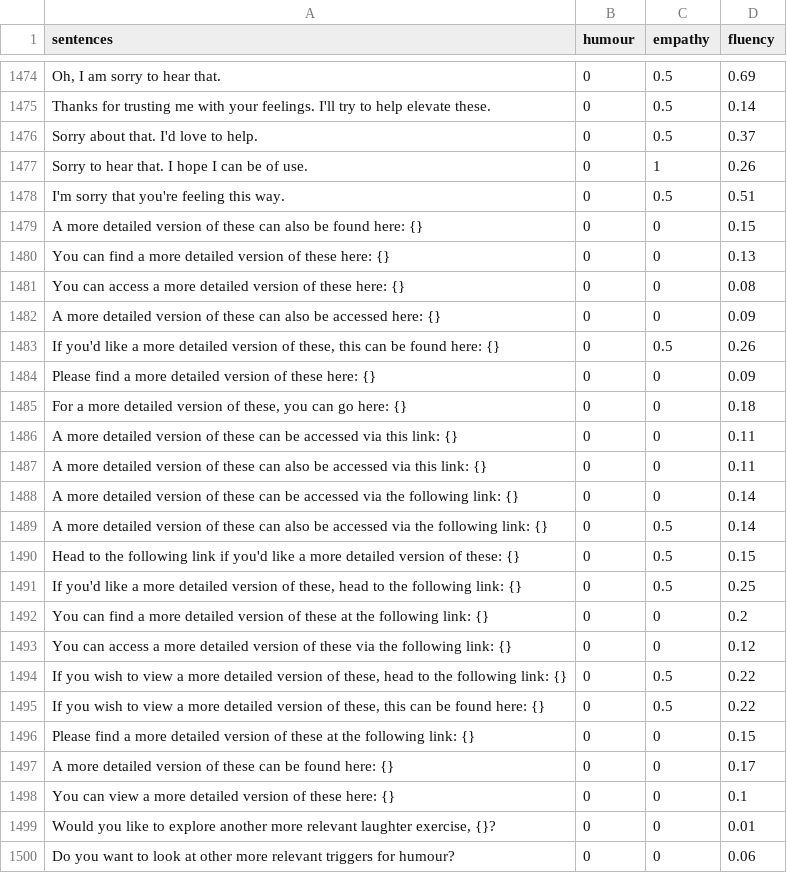
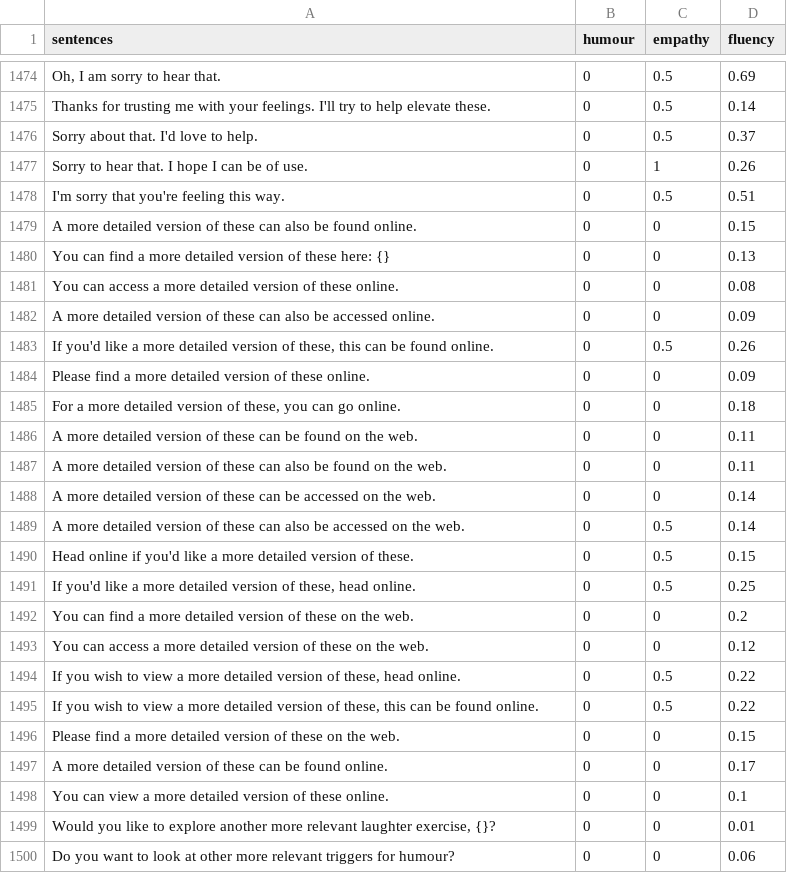
Before and after one commit to zbp18/HaHA, a CSV file: model/scored_statements.csv, drawn as a sheet; only a part is shown, gaps mark what is left out.

Commit message:
Update scored statements

```diff
--- a/model/scored_statements.csv
+++ b/model/scored_statements.csv
@@ -1478,22 +1478,22 @@ Sorry to hear that. I hope I can be of use.,0,1,0.26
 I'm sorry that you're feeling this way.,0,0.5,0.51
-A more detailed version of these can also be found here: {},0,0,0.15
+A more detailed version of these can also be found online.,0,0,0.15
 You can find a more detailed version of these here: {},0,0,0.13
-You can access a more detailed version of these here: {},0,0,0.08
-A more detailed version of these can also be accessed here: {},0,0,0.09
-"If you'd like a more detailed version of these, this can be found here: {}",0,0.5,0.26
-Please find a more detailed version of these here: {},0,0,0.09
-"For a more detailed version of these, you can go here: {}",0,0,0.18
-A more detailed version of these can be accessed via this link: {},0,0,0.11
-A more detailed version of these can also be accessed via this link: {},0,0,0.11
-A more detailed version of these can be accessed via the following link: {},0,0,0.14
-A more detailed version of these can also be accessed via the following link: {},0,0.5,0.14
-Head to the following link if you'd like a more detailed version of these: {},0,0.5,0.15
-"If you'd like a more detailed version of these, head to the following link: {}",0,0.5,0.25
-You can find a more detailed version of these at the following link: {},0,0,0.2
-You can access a more detailed version of these via the following link: {},0,0,0.12
-"If you wish to view a more detailed version of these, head to the following link: {}",0,0.5,0.22
-"If you wish to view a more detailed version of these, this can be found here: {}",0,0.5,0.22
-Please find a more detailed version of these at the following link: {},0,0,0.15
-A more detailed version of these can be found here: {},0,0,0.17
-You can view a more detailed version of these here: {},0,0,0.1
+You can access a more detailed version of these online.,0,0,0.08
+A more detailed version of these can also be accessed online.,0,0,0.09
+"If you'd like a more detailed version of these, this can be found online.",0,0.5,0.26
+Please find a more detailed version of these online.,0,0,0.09
+"For a more detailed version of these, you can go online.",0,0,0.18
+A more detailed version of these can be found on the web.,0,0,0.11
+A more detailed version of these can also be found on the web.,0,0,0.11
+A more detailed version of these can be accessed on the web.,0,0,0.14
+A more detailed version of these can also be accessed on the web.,0,0.5,0.14
+Head online if you'd like a more detailed version of these.,0,0.5,0.15
+"If you'd like a more detailed version of these, head online.",0,0.5,0.25
+You can find a more detailed version of these on the web.,0,0,0.2
+You can access a more detailed version of these on the web.,0,0,0.12
+"If you wish to view a more detailed version of these, head online.",0,0.5,0.22
+"If you wish to view a more detailed version of these, this can be found online.",0,0.5,0.22
+Please find a more detailed version of these on the web.,0,0,0.15
+A more detailed version of these can be found online.,0,0,0.17
+You can view a more detailed version of these online.,0,0,0.1
 "Would you like to explore another more relevant laughter exercise, {}?",0,0,0.01
```
